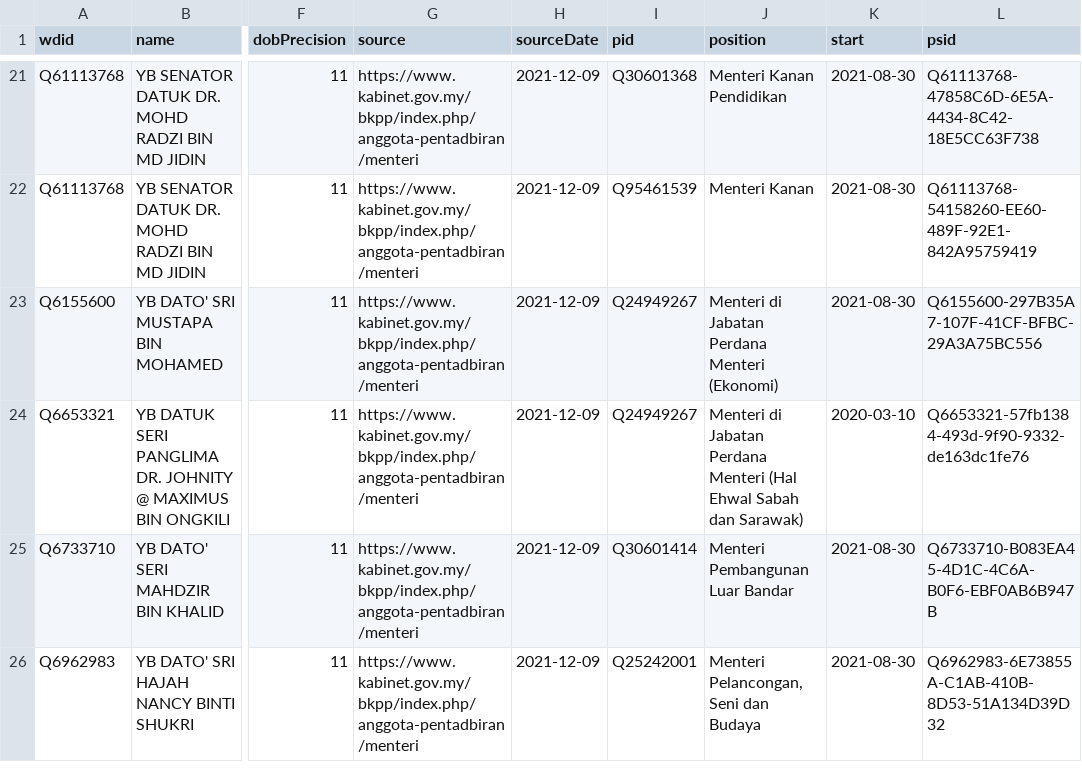
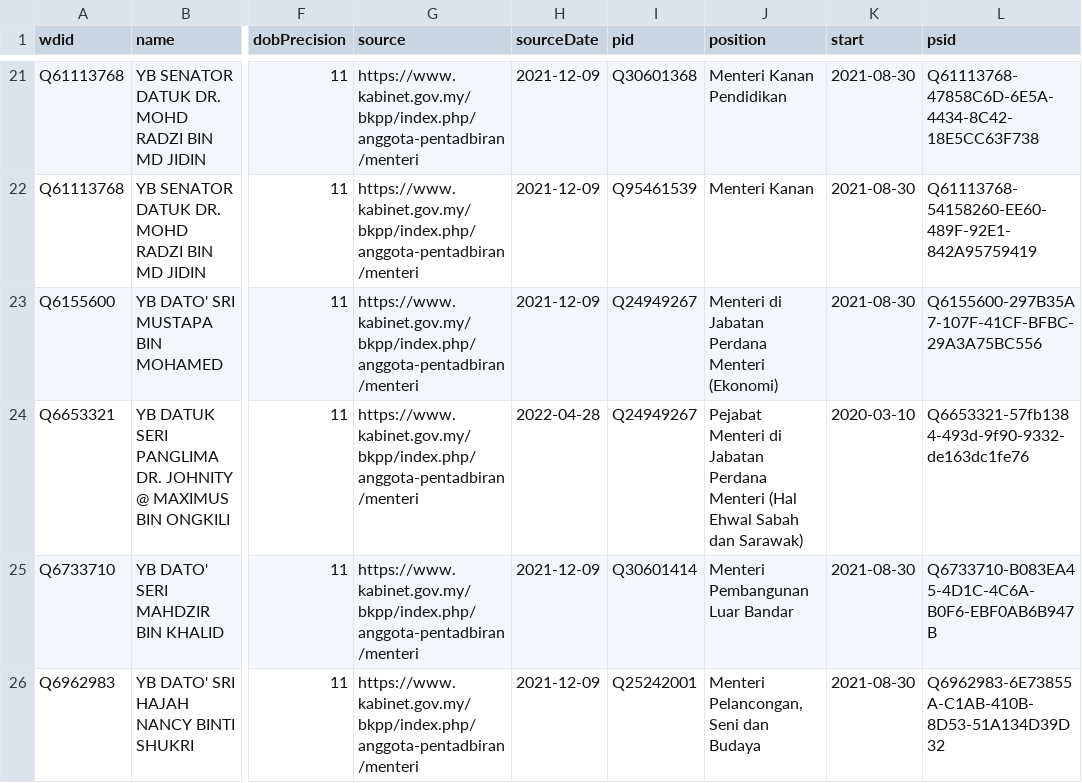
Before and after one commit to every-politician-scrapers/malaysia-ministers, a CSV file: sources/official/wikidata.csv, drawn as a sheet; only a part is shown, gaps mark what is left out; the diff names each change by its address in the sheet, - before the commit and + after, or states it on an @@ line.

Commit message:
Compare external sources to Wikidata

```diff
--- a/sources/official/wikidata.csv
+++ b/sources/official/wikidata.csv
-H24 (sourceDate): 2021-12-09
+H24 (sourceDate): 2022-04-28
-J24 (position): Menteri di…
+J24 (position): Pejabat Menteri di…
```
Also changed, not shown: sources/official/scraped.csv, 6 other files.
